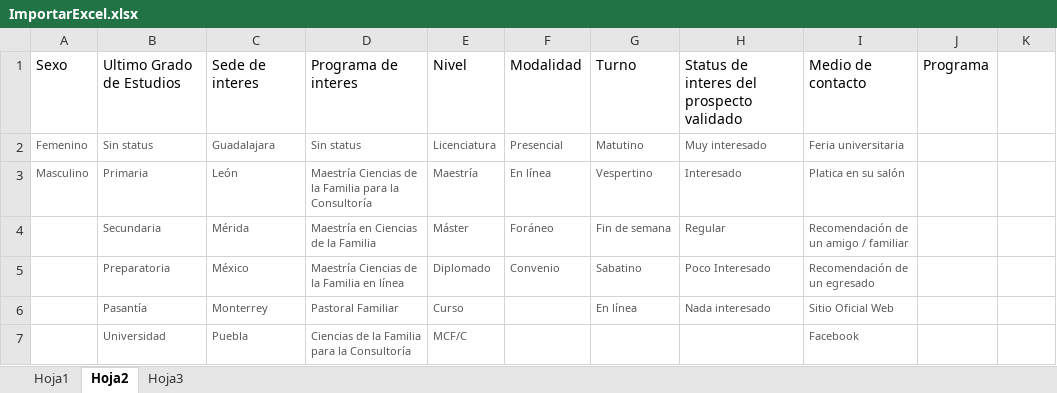
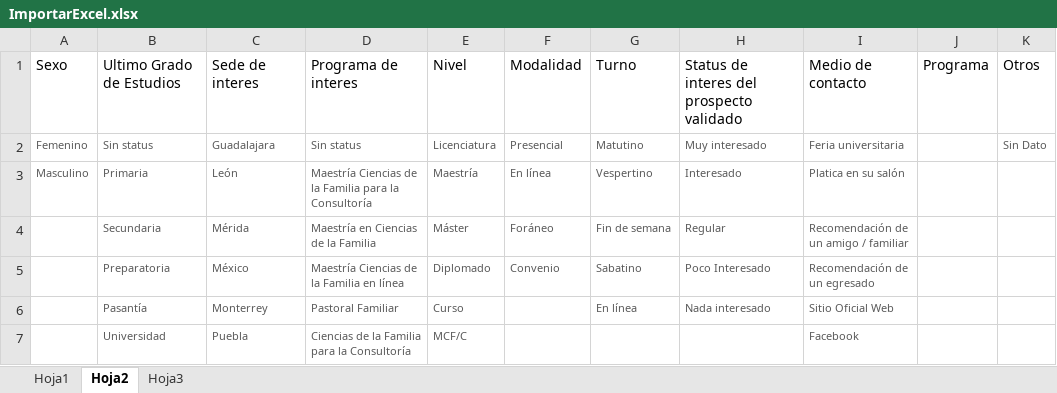
Before and after one commit to kailer89/isefcrm, an Excel workbook: public/ImportarExcel.xlsx, sheet Hoja2, drawn as a sheet; only a part is shown; values as stored, in another font and other column widths than the file's, no borders; the diff names each change by its address in the sheet, - before the commit and + after, or states it on an @@ line.

```diff
--- a/public/ImportarExcel.xlsx (sheet Hoja2)
+++ b/public/ImportarExcel.xlsx (sheet Hoja2)
-K1: (empty)
+K1: Otros
-K2: (empty)
+K2: Sin Dato
```
Also changed, not shown: 22 other files.
